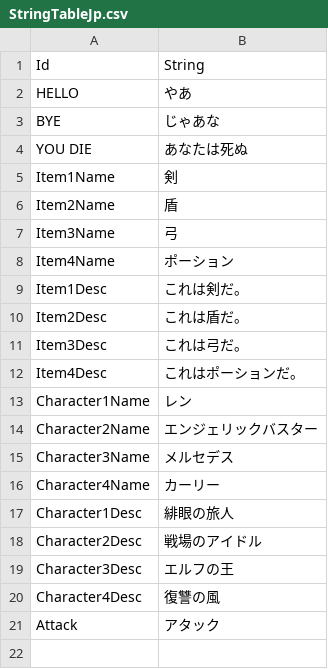
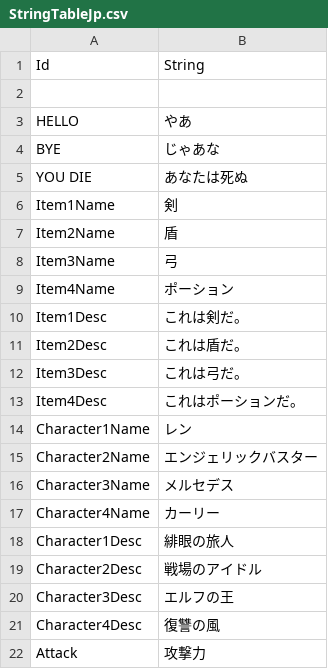
Before and after one commit to Devel-Rocket-ClassRoom/unity-file-ui-study-Miniro9322, a CSV file: Assets/Resources/DataTables/StringTableJp.csv, drawn as a sheet.

```diff
--- a/Assets/Resources/DataTables/StringTableJp.csv
+++ b/Assets/Resources/DataTables/StringTableJp.csv
@@ -1,2 +1,3 @@
 Id,String
+,
 HELLO,やあ
@@ -20,2 +21,2 @@ Character3Desc,エルフの王
 Character4Desc,復讐の風
-Attack,アタック
+Attack,攻撃力
```
Also changed, not shown: Assets/Resources/DataTables/StringTableEn.csv, Assets/Resources/DataTables/StringTableKr.csv, 6 other files.
